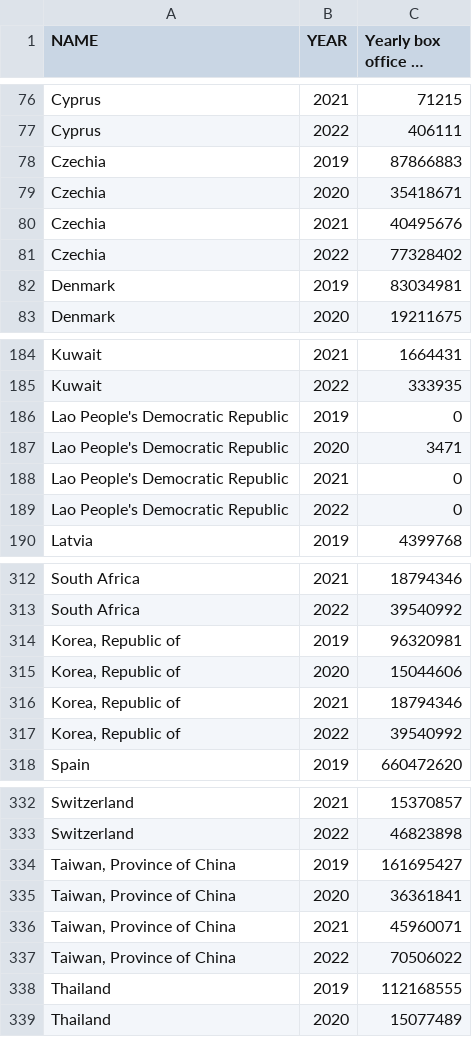
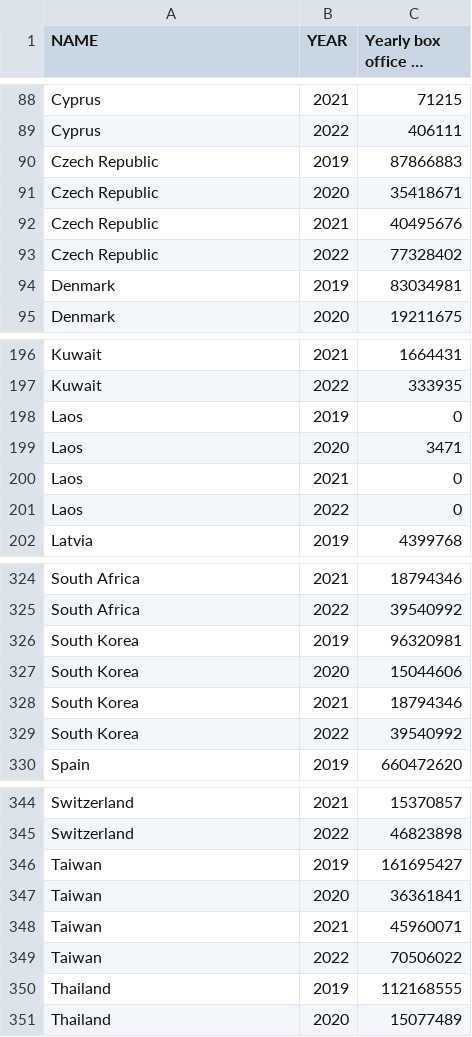
Before and after one commit to northmost2008/northmost2008.github.io, a CSV file: Box Office.csv, drawn as a sheet; only a part is shown, gaps mark what is left out; long unchanged cells end in …; addresses are those after the commit; the diff covers the shown part only; the diff names each change by its address in the sheet, - before the commit and + after, or states it on an @@ line.

```diff
--- a/Box Office.csv
+++ b/Box Office.csv
-A90:A93 (NAME): Czechia
+A90:A93 (NAME): Czech Republic
-A198:A201 (NAME): Lao People's Democratic Republic
+A198:A201 (NAME): Laos
-A326:A329 (NAME): Korea, Republic of
+A326:A329 (NAME): South Korea
-A346:A349 (NAME): Taiwan, Province of China
+A346:A349 (NAME): Taiwan
```
Also changed, not shown: 52 added rows and 24 edited cells elsewhere in this file.
